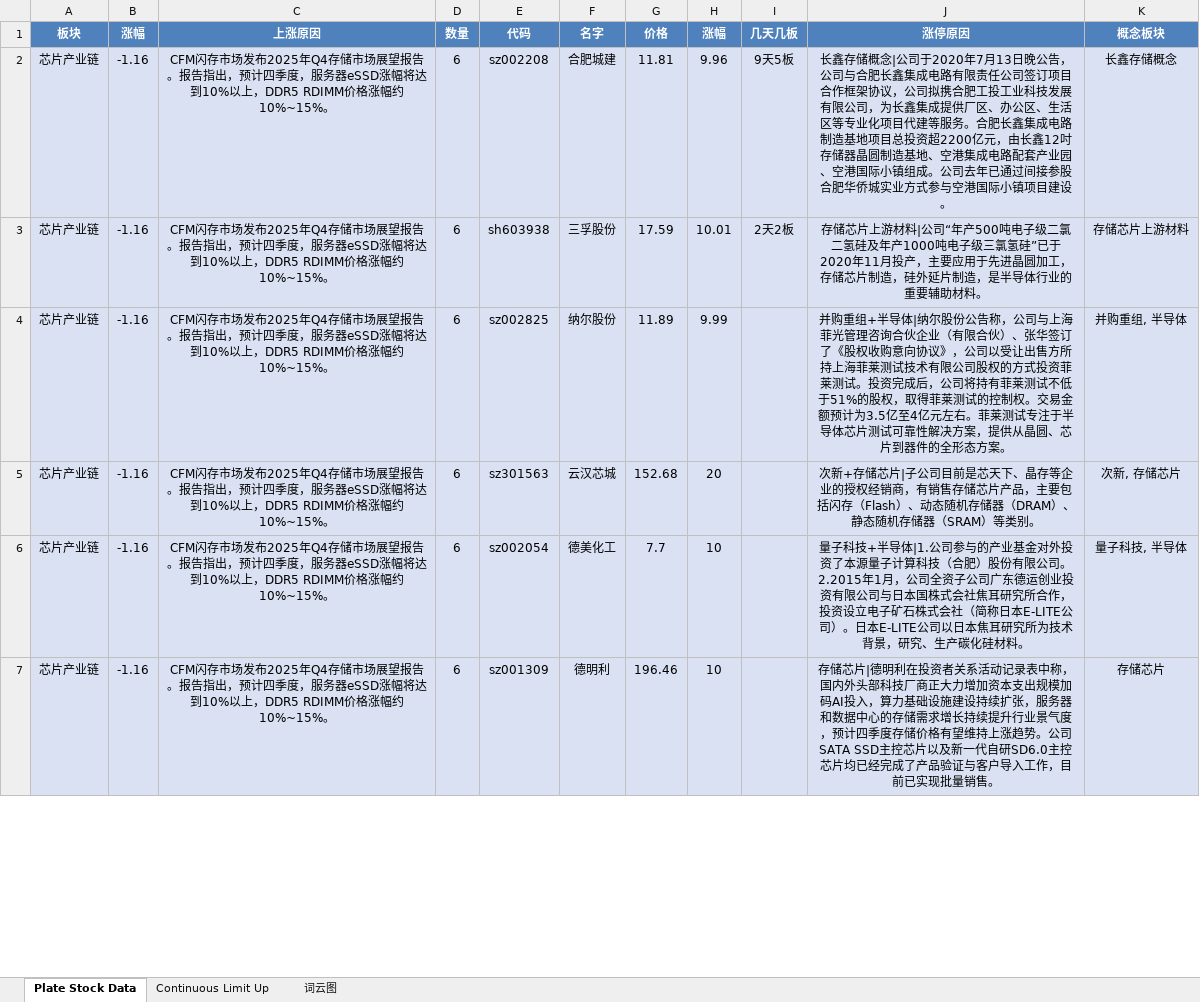
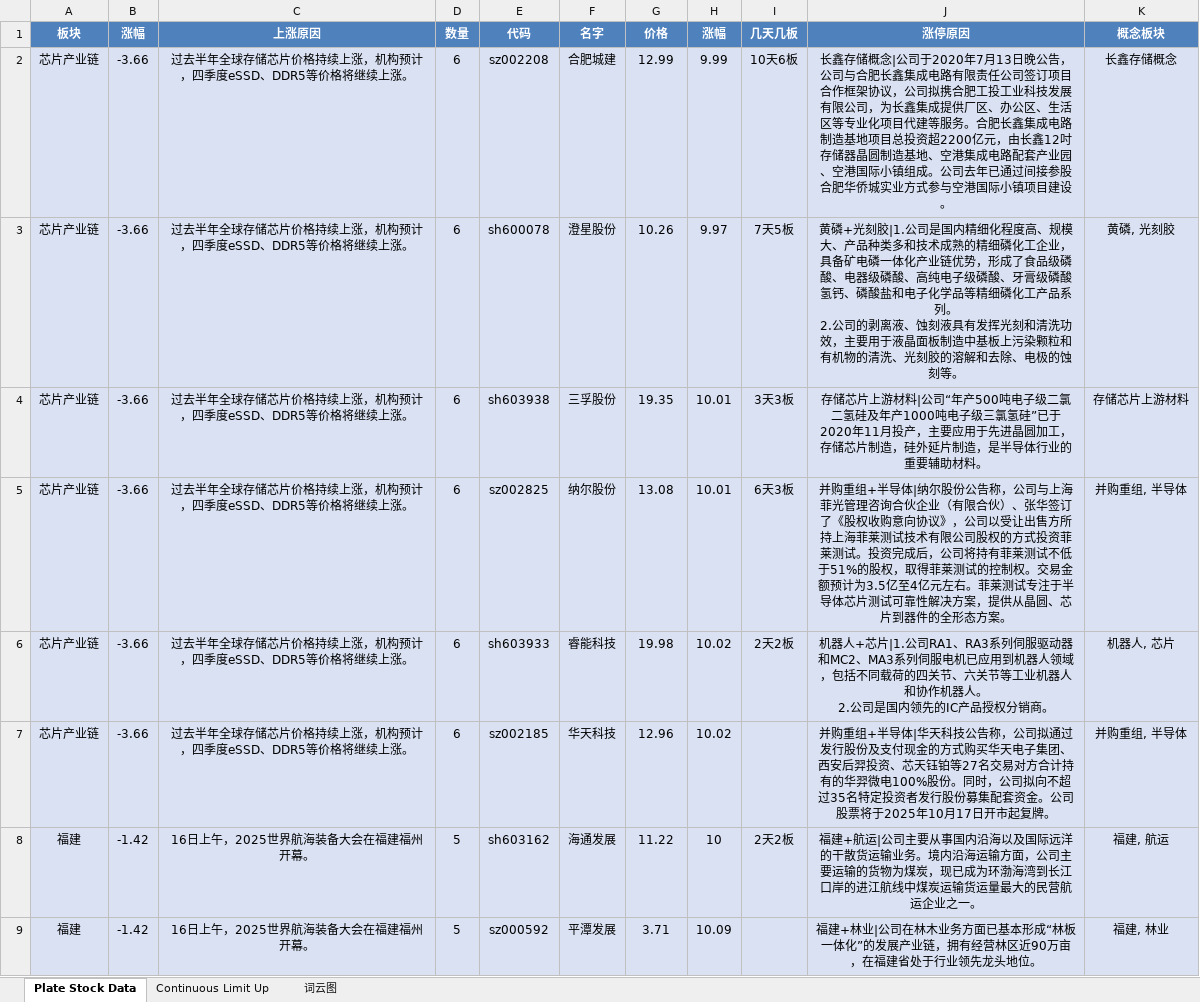
Before and after one commit to mengkai666/tag_wordcloud, an Excel workbook: stock_data1.xlsx, sheet Plate Stock Data, drawn as a sheet; only a part is shown; values as stored, in another font and other column widths than the file's, no borders; removed rows and columns are numbered as before the commit, all else as after; ↵ is a line break in a cell; the diff covers the shown part only; the diff names each change by its address in the sheet, - before the commit and + after, or states it on an @@ line.

```diff
--- a/stock_data1.xlsx (sheet Plate Stock Data)
+++ b/stock_data1.xlsx (sheet Plate Stock Data)
-B2 (涨幅): -1.16
+B2 (涨幅): -3.66
-C2 (上涨原因): CFM闪存市场发布2025年Q4存储市场展望报告。报告指出，预计四季度，服务器eSSD涨幅将达到10%以上，DDR5 RDIMM价格涨幅约10%~15%。
+C2 (上涨原因): 过去半年全球存储芯片价格持续上涨，机构预计，四季度eSSD、DDR5等价格将继续上涨。
-G2 (价格): 11.81
+G2 (价格): 12.99
-H2 (涨幅): 9.96
+H2 (涨幅): 9.99
-I2 (几天几板): 9天5板
+I2 (几天几板): 10天6板
+row 3: 芯片产业链 | -3.66 | 过去半年全球存储芯片价格持续上涨，机构预计，四季度eSSD、DDR5等价格将继续上涨。 | 6 | sh600078 | 澄星股份 | 10.26 | 9.97 | 7天5板 | 黄磷+光刻胶|1.公司是国内精细化程度高、规模大、产品种类多和技术成熟的精细磷化工企业，具备矿电磷一体化产业链优势，形成了食品级磷酸、电器级磷酸、高纯电子级磷酸、牙膏级磷酸氢钙、磷酸盐和电子化学品等精细磷化工产品系列。 ↵ 2.公司的剥离液、蚀刻液具有发挥光刻和清洗功效，主要用于液晶面板制造中基板上污染颗粒和有机物的清洗、光刻胶的溶解和去除、电极的蚀刻等。 | 黄磷, 光刻胶
-B4:B5 (涨幅): -1.16
+B4:B5 (涨幅): -3.66
-C4:C5 (上涨原因): CFM闪存市场发布2025年Q4存储市场展望报告。报告指出，预计四季度，服务器eSSD涨幅将达到10%以上，DDR5 RDIMM价格涨幅约10%~15%。
+C4:C5 (上涨原因): 过去半年全球存储芯片价格持续上涨，机构预计，四季度eSSD、DDR5等价格将继续上涨。
-G4 (价格): 17.59
+G4 (价格): 19.35
-I4 (几天几板): 2天2板
+I4 (几天几板): 3天3板
-G5 (价格): 11.89
+G5 (价格): 13.08
-H5 (涨幅): 9.99
+H5 (涨幅): 10.01
-I5 (几天几板): (empty)
+I5 (几天几板): 6天3板
-row 5: 芯片产业链 | -1.16 | CFM闪存市场发布2025年Q4存储市场展望报告。报告指出，预计四季度，服务器eSSD涨幅将达到10%以上，DDR5 RDIMM价格涨幅约10%~15%。 | 6 | sz301563 | 云汉芯城 | 152.68 | 20 |  | 次新+存储芯片|子公司目前是芯天下、晶存等企业的授权经销商，有销售存储芯片产品，主要包括闪存（Flash）、动态随机存储器（DRAM）、静态随机存储器（SRAM）等类别。 | 次新, 存储芯片
-row 6: 芯片产业链 | -1.16 | CFM闪存市场发布2025年Q4存储市场展望报告。报告指出，预计四季度，服务器eSSD涨幅将达到10%以上，DDR5 RDIMM价格涨幅约10%~15%。 | 6 | sz002054 | 德美化工 | 7.7 | 10 |  | 量子科技+半导体|1.公司参与的产业基金对外投资了本源量子计算科技（合肥）股份有限公司。 ↵ 2.2015年1月，公司全资子公司广东德运创业投资有限公司与日本国株式会社焦耳研究所合作，投资设立电子矿石株式会社（简称日本E-LITE公司）。日本E-LITE公司以日本焦耳研究所为技术背景，研究、生产碳化硅材料。 | 量子科技, 半导体
-row 7: 芯片产业链 | -1.16 | CFM闪存市场发布2025年Q4存储市场展望报告。报告指出，预计四季度，服务器eSSD涨幅将达到10%以上，DDR5 RDIMM价格涨幅约10%~15%。 | 6 | sz001309 | 德明利 | 196.46 | 10 |  | 存储芯片|德明利在投资者关系活动记录表中称，国内外头部科技厂商正大力增加资本支出规模加码AI投入，算力基础设施建设持续扩张，服务器和数据中心的存储需求增长持续提升行业景气度，预计四季度存储价格有望维持上涨趋势。公司SATA SSD主控芯片以及新一代自研SD6.0主控芯片均已经完成了产品验证与客户导入工作，目前已实现批量销售。 | 存储芯片
+row 6: 芯片产业链 | -3.66 | 过去半年全球存储芯片价格持续上涨，机构预计，四季度eSSD、DDR5等价格将继续上涨。 | 6 | sh603933 | 睿能科技 | 19.98 | 10.02 | 2天2板 | 机器人+芯片|1.公司RA1、RA3系列伺服驱动器和MC2、MA3系列伺服电机已应用到机器人领域，包括不同载荷的四关节、六关节等工业机器人和协作机器人。 ↵ 2.公司是国内领先的IC产品授权分销商。 | 机器人, 芯片
+row 7: 芯片产业链 | -3.66 | 过去半年全球存储芯片价格持续上涨，机构预计，四季度eSSD、DDR5等价格将继续上涨。 | 6 | sz002185 | 华天科技 | 12.96 | 10.02 |  | 并购重组+半导体|华天科技公告称，公司拟通过发行股份及支付现金的方式购买华天电子集团、西安后羿投资、芯天钰铂等27名交易对方合计持有的华羿微电100%股份。同时，公司拟向不超过35名特定投资者发行股份募集配套资金。公司股票将于2025年10月17日开市起复牌。 | 并购重组, 半导体
+row 8: 福建 | -1.42 | 16日上午，2025世界航海装备大会在福建福州开幕。 | 5 | sh603162 | 海通发展 | 11.22 | 10 | 2天2板 | 福建+航运|公司主要从事国内沿海以及国际远洋的干散货运输业务。境内沿海运输方面，公司主要运输的货物为煤炭，现已成为环渤海湾到长江口岸的进江航线中煤炭运输货运量最大的民营航运企业之一。 | 福建, 航运
+row 9: 福建 | -1.42 | 16日上午，2025世界航海装备大会在福建福州开幕。 | 5 | sz000592 | 平潭发展 | 3.71 | 10.09 |  | 福建+林业|公司在林木业务方面已基本形成“林板一体化”的发展产业链，拥有经营林区近90万亩，在福建省处于行业领先龙头地位。 | 福建, 林业
```
Also changed, not shown: 20 added rows, 33 removed rows and 93 edited cells elsewhere in this sheet, sheet Continuous Limit Up, charts or pictures, HotStock_Top20.xlsx, 2 other files.
